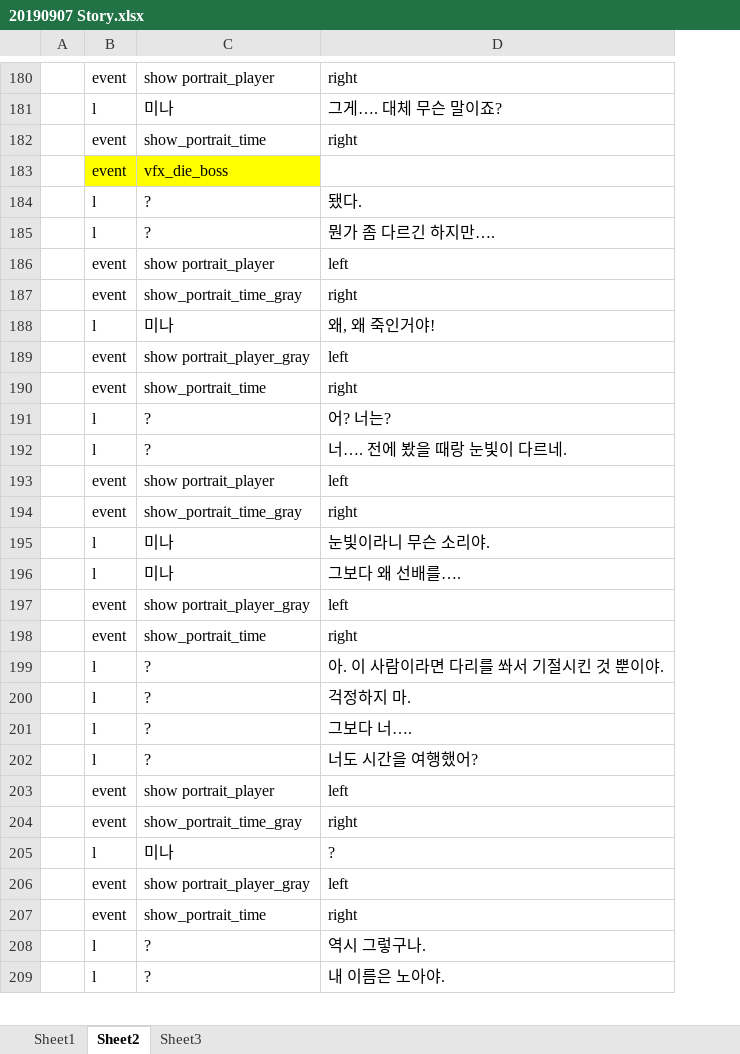
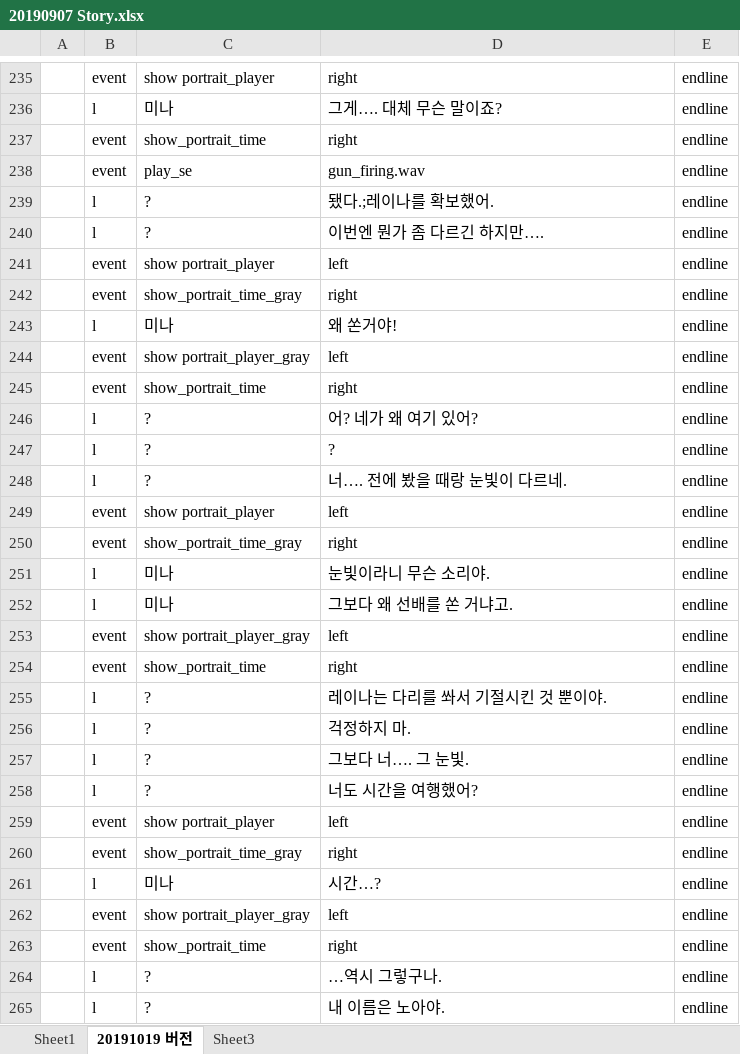
Before and after one commit to kalmmis/IndiePunk-PSY2050, an Excel workbook: 20190907 Story.xlsx, sheet 20191019 버전, drawn as a sheet; only a part is shown, gaps mark what is left out; values as stored, in another font and other column widths than the file's, no borders; removed rows and columns are numbered as before the commit, all else as after; the diff covers the shown part only; the diff names each change by its address in the sheet, - before the commit and + after, or states it on an @@ line.

```diff
--- a/20190907 Story.xlsx (sheet 20191019 버전)
+++ b/20190907 Story.xlsx (sheet 20191019 버전)
-sheet tab: Sheet2
+sheet tab: 20191019 버전
+column E, rows 235-237: all endline; rows 239-246: all endline; rows 248-265: all endline
-row 183:  | event | vfx_die_boss
+row 238:  | event | play_se | gun_firing.wav | endline
-D239: 됐다.
+D239: 됐다.;레이나를 확보했어.
-D240: 뭔가 좀 다르긴 하지만….
+D240: 이번엔 뭔가 좀 다르긴 하지만….
-D243: 왜, 왜 죽인거야!
+D243: 왜 쏜거야!
-D246: 어? 너는?
+D246: 어? 네가 왜 여기 있어?
+row 247:  | l | ? | ? | endline
-D252: 그보다 왜 선배를….
+D252: 그보다 왜 선배를 쏜 거냐고.
-D255: 아. 이 사람이라면 다리를 쏴서 기절시킨 것 뿐이야.
+D255: 레이나는 다리를 쏴서 기절시킨 것 뿐이야.
-D257: 그보다 너….
+D257: 그보다 너…. 그 눈빛.
-D261: ?
+D261: 시간…?
-D264: 역시 그렇구나.
+D264: …역시 그렇구나.
```
Also changed, not shown: 84 added rows, 11 removed rows, 2 moved rows and 54 edited cells elsewhere in this sheet, 9 other files.
